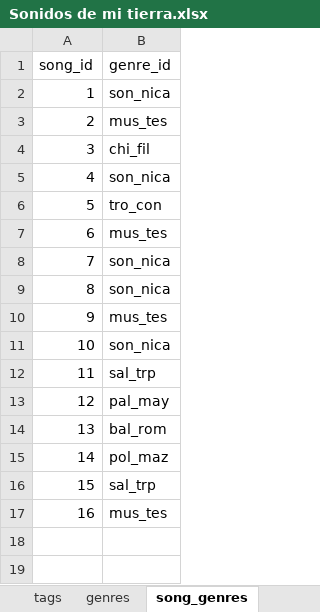
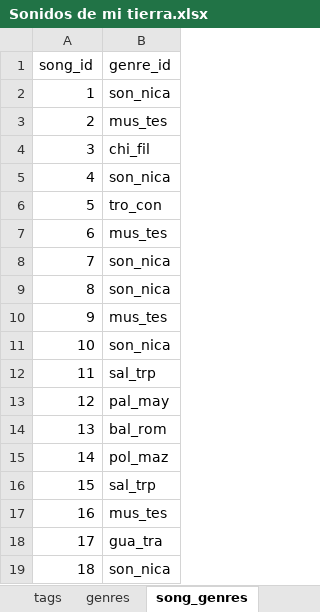
Before and after one commit to rojzzzzz/sonidos-de-mi-tierra, an Excel workbook: backend/Sonidos de mi tierra.xlsx, sheet song_genres, drawn as a sheet; values as stored, in another font and other column widths than the file's, no borders; charts and pictures and table styles not drawn; the diff names each change by its address in the sheet, - before the commit and + after, or states it on an @@ line.

```diff
--- a/backend/Sonidos de mi tierra.xlsx (sheet song_genres)
+++ b/backend/Sonidos de mi tierra.xlsx (sheet song_genres)
+row 18: 17 | gua_tra
+row 19: 18 | son_nica
```
Also changed, not shown: sheet song_tags, sheet songs, sheet song_regions, 37 other files.
